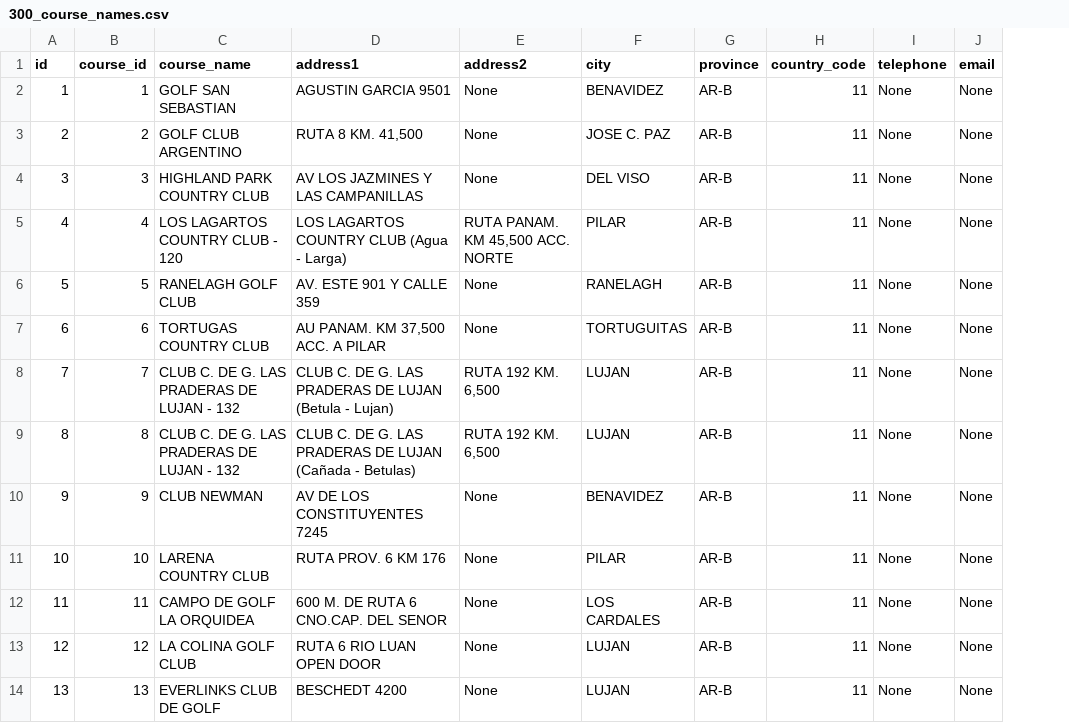
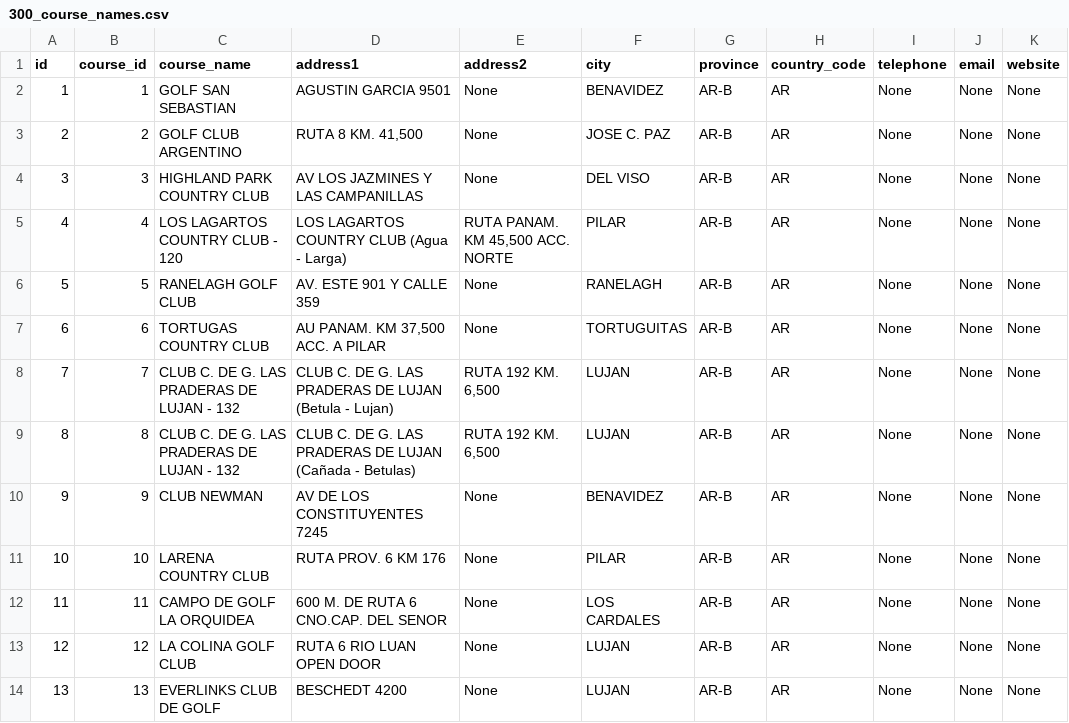
Before and after one commit to baardev/vhs, a CSV file: backend/db/csv/300_course_names.csv, drawn as a sheet; the diff names each change by its address in the sheet, - before the commit and + after, or states it on an @@ line.

```diff
--- a/backend/db/csv/300_course_names.csv
+++ b/backend/db/csv/300_course_names.csv
+column K (website), rows 2-14: all None
-H2:H14 (country_code): 11
+H2:H14 (country_code): AR
```
Also changed, not shown: 24 other files.
